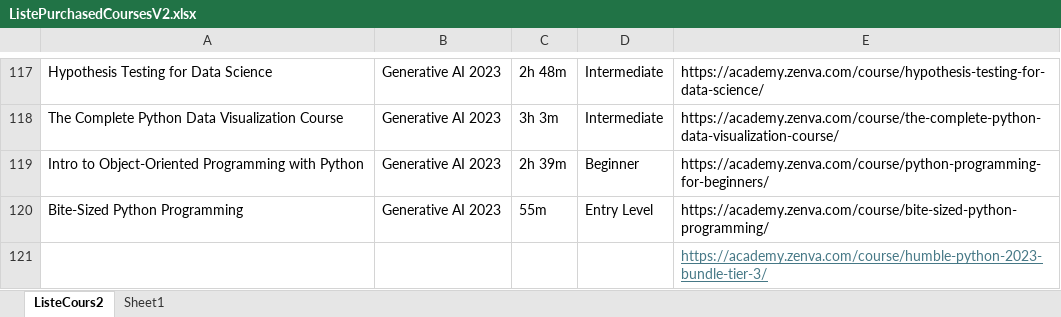
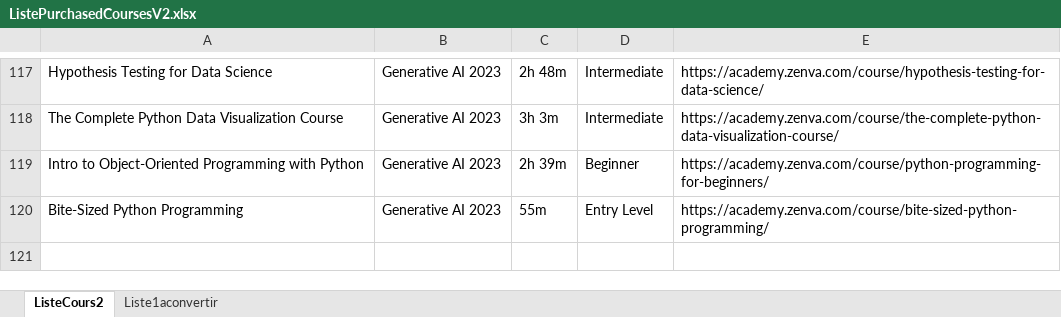
Before and after one commit to Punkyherisson/ZenvaLearning, an Excel workbook: ListePurchasedCoursesV2.xlsx, sheet ListeCours2, drawn as a sheet; only a part is shown, gaps mark what is left out; values as stored, in another font and other column widths than the file's, no borders; table styles not drawn; the diff names each change by its address in the sheet, - before the commit and + after, or states it on an @@ line.

Commit message:
ZenvaCatalogOK-04102025

```diff
--- a/ListePurchasedCoursesV2.xlsx (sheet ListeCours2)
+++ b/ListePurchasedCoursesV2.xlsx (sheet ListeCours2)
-sheet tab: Sheet1
+sheet tab: Liste1aconvertir
-row 121:  |  |  |  | https://academy.zenva.com/course/humble-python-2023-bundle-tier-3/
```
Also changed, not shown: 1 other file.
